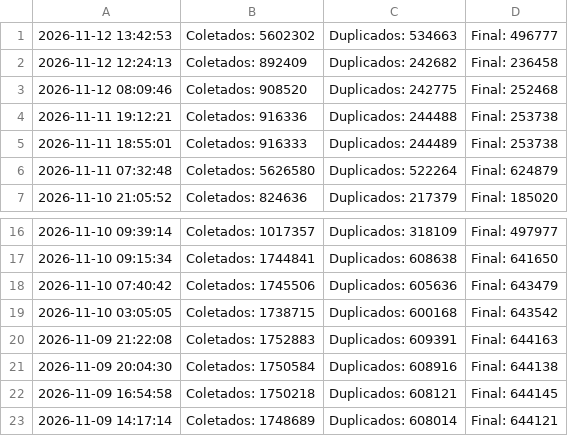
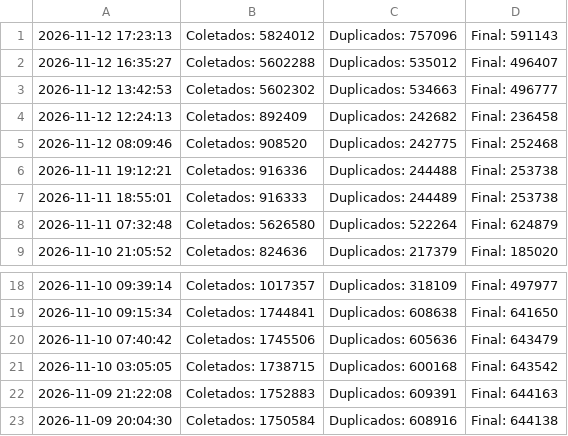
Before and after one commit to marciosx/IpThreatDrop, a CSV file: historico.csv, drawn as a sheet; only a part is shown, gaps mark what is left out; removed rows and columns are numbered as before the commit, all else as after; the diff names each change by its address in the sheet, - before the commit and + after, or states it on an @@ line.

```diff
--- a/historico.csv
+++ b/historico.csv
+row 1: 2026-11-12 17:23:13 | Coletados: 5824012 | Duplicados: 757096 | Final: 591143
+row 2: 2026-11-12 16:35:27 | Coletados: 5602288 | Duplicados: 535012 | Final: 496407
-row 22: 2026-11-09 16:54:58 | Coletados: 1750218 | Duplicados: 608121 | Final: 644145
-row 23: 2026-11-09 14:17:14 | Coletados: 1748689 | Duplicados: 608014 | Final: 644121
```
Also changed, not shown: 4 other files.
